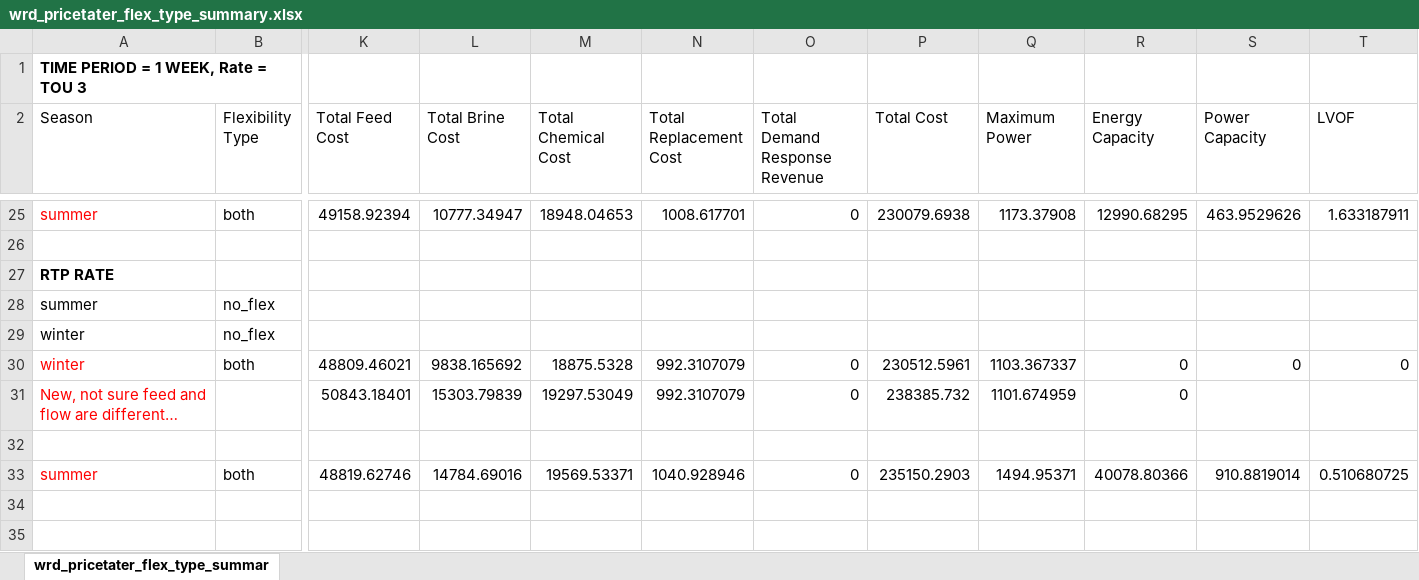
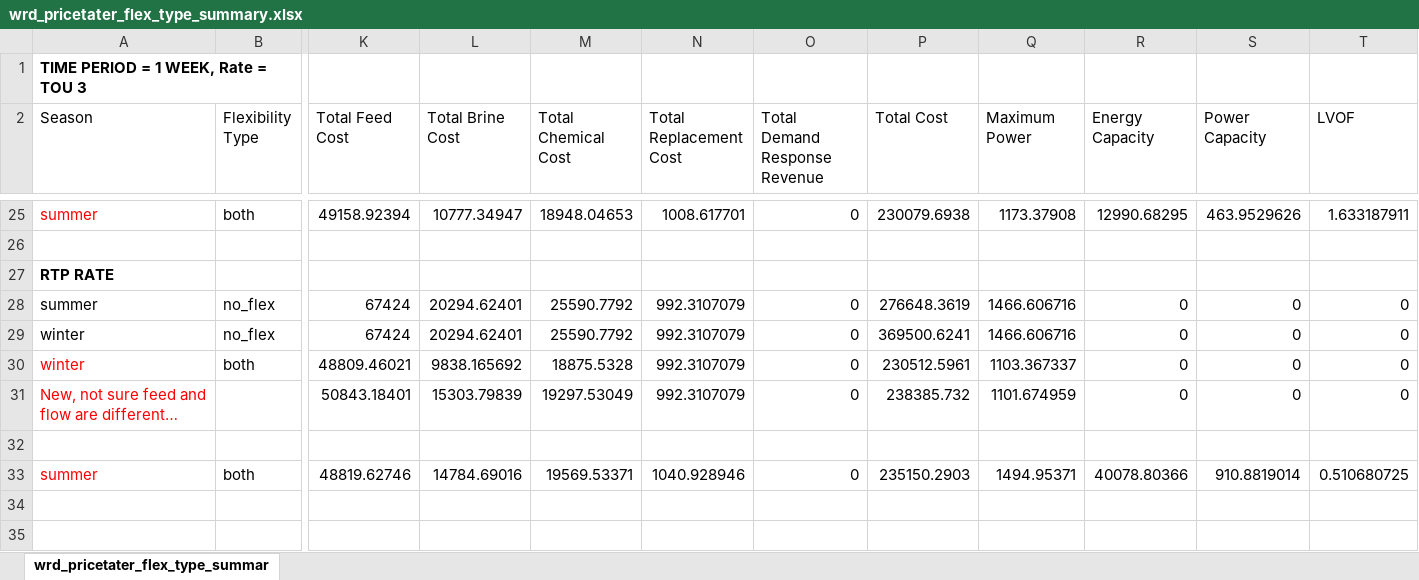
Before and after one commit to jakechurchi/watertap, an Excel workbook: tutorials/flex_ro/wrd_pricetater_flex_type_summary.xlsx, sheet wrd_pricetater_flex_type_summar, drawn as a sheet; only a part is shown, gaps mark what is left out; values as stored, in another font and other column widths than the file's, no borders; removed rows and columns are numbered as before the commit, all else as after; rows hold the shown columns only; the diff names each change by its address in the sheet, - before the commit and + after, or states it on an @@ line.

Commit message:
RTP baseline but with both flexible

```diff
--- a/tutorials/flex_ro/wrd_pricetater_flex_type_summary.xlsx (sheet wrd_pricetater_flex_type_summar)
+++ b/tutorials/flex_ro/wrd_pricetater_flex_type_summary.xlsx (sheet wrd_pricetater_flex_type_summar)
-row 28: summer | no_flex
-row 29: winter | no_flex
+row 28: summer | no_flex | 67424 | 20294.62401 | 25590.7792 | 992.3107079 | 0 | 276648.3619 | 1466.606716 | 0 | 0 | 0
+row 29: winter | no_flex | 67424 | 20294.62401 | 25590.7792 | 992.3107079 | 0 | 369500.6241 | 1466.606716 | 0 | 0 | 0
-S31 (Power Capacity): (empty)
+S31 (Power Capacity): 0
-T31 (LVOF): (empty)
+T31 (LVOF): 0
```
Also changed, not shown: 2 other files.
